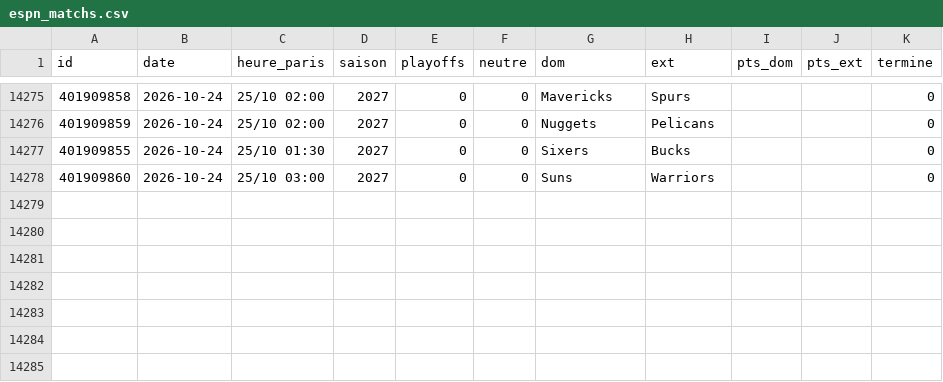
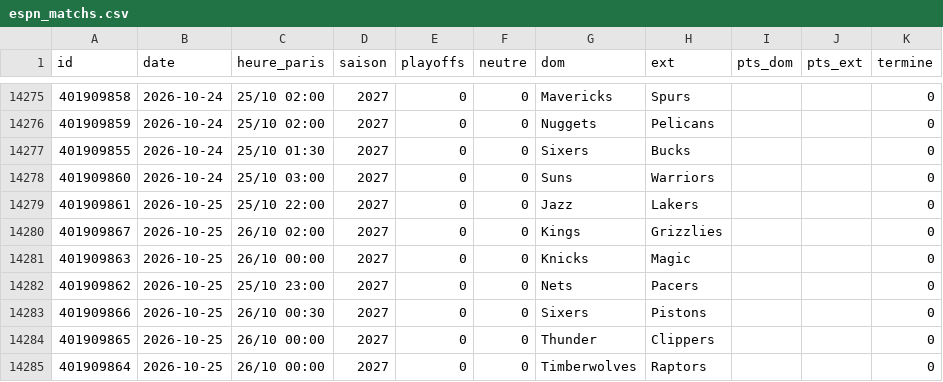
Before and after one commit to monstrekml/pronostics-app, a CSV file: data/nba/espn_matchs.csv, drawn as a sheet; only a part is shown, gaps mark what is left out; the diff names each change by its address in the sheet, - before the commit and + after, or states it on an @@ line.

```diff
--- a/data/nba/espn_matchs.csv
+++ b/data/nba/espn_matchs.csv
+row 14279: 401909861 | 2026-10-25 | 25/10 22:00 | 2027 | 0 | 0 | Jazz | Lakers |  |  | 0
+row 14280: 401909867 | 2026-10-25 | 26/10 02:00 | 2027 | 0 | 0 | Kings | Grizzlies |  |  | 0
+row 14281: 401909863 | 2026-10-25 | 26/10 00:00 | 2027 | 0 | 0 | Knicks | Magic |  |  | 0
+row 14282: 401909862 | 2026-10-25 | 25/10 23:00 | 2027 | 0 | 0 | Nets | Pacers |  |  | 0
+row 14283: 401909866 | 2026-10-25 | 26/10 00:30 | 2027 | 0 | 0 | Sixers | Pistons |  |  | 0
+row 14284: 401909865 | 2026-10-25 | 26/10 00:00 | 2027 | 0 | 0 | Thunder | Clippers |  |  | 0
+row 14285: 401909864 | 2026-10-25 | 26/10 00:00 | 2027 | 0 | 0 | Timberwolves | Raptors |  |  | 0
```
Also changed, not shown: data/cotes/cotes.csv, data/foot/openfootball/la-liga_2627_resultats.csv, 2 other files.
